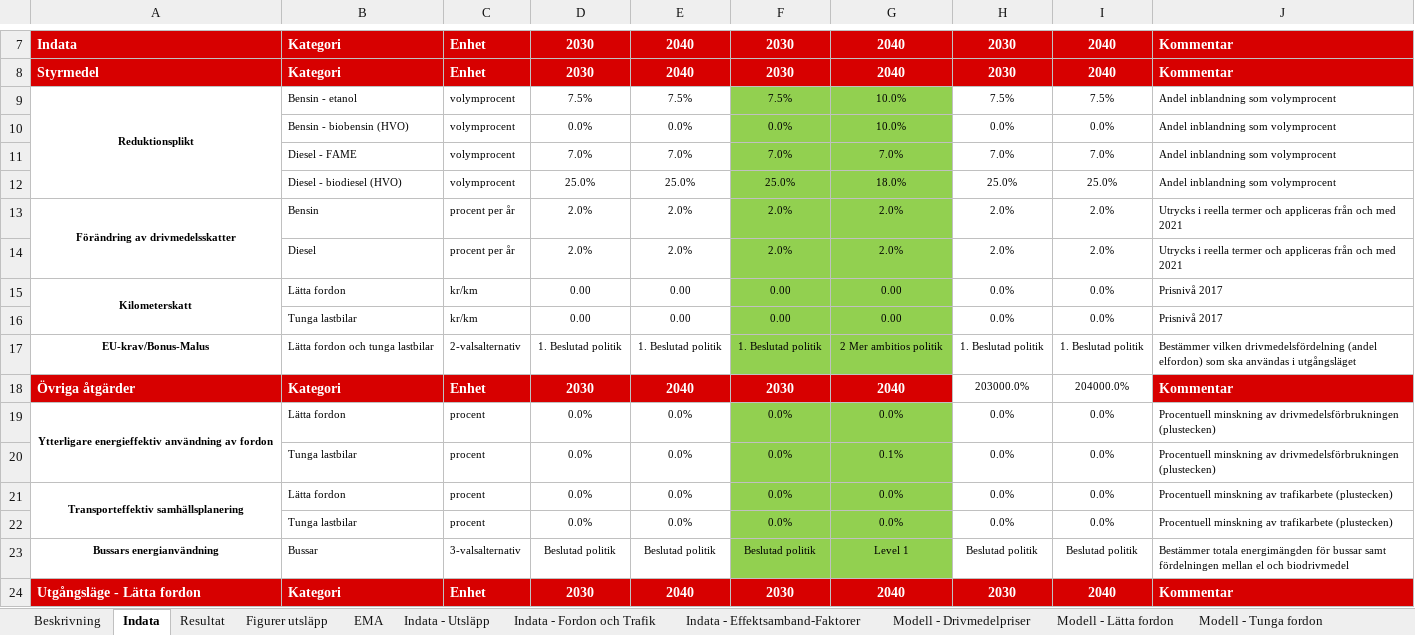
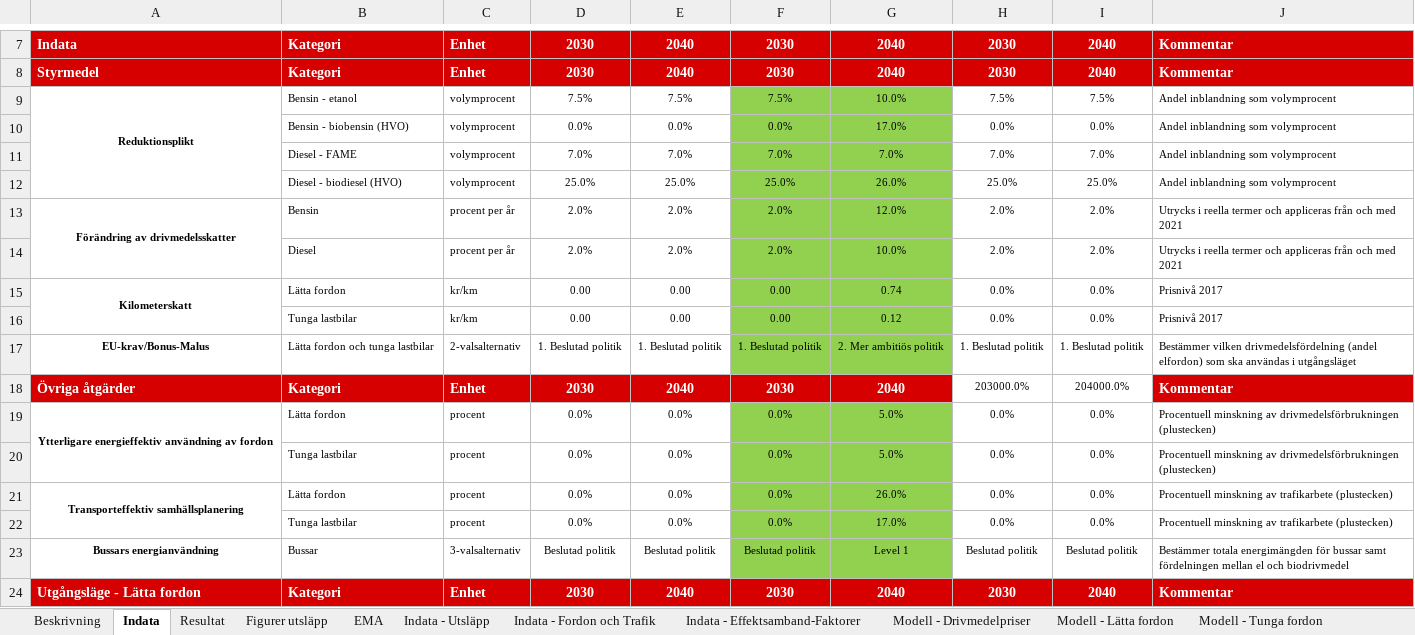
Before and after one commit to albin-engholm/EMA-transport-climate-policy-SE, an Excel workbook: models/Master - Cleanup.xlsx, sheet Indata, drawn as a sheet; only a part is shown, gaps mark what is left out; values as stored, in another font and other column widths than the file's, no borders; the diff names each change by its address in the sheet, - before the commit and + after, or states it on an @@ line.

```diff
--- a/models/Master - Cleanup.xlsx (sheet Indata)
+++ b/models/Master - Cleanup.xlsx (sheet Indata)
-G10: 10.0%
+G10: 17.0%
-G12: 18.0%
+G12: 26.0%
-G13: 2.0%
+G13: 12.0%
-G14: 2.0%
+G14: 10.0%
-G15: 0.00
+G15: 0.74
-G16: 0.00
+G16: 0.12
-G17: 2 Mer ambitios politik
+G17: 2. Mer ambitiös politik
-G19: 0.0%
+G19: 5.0%
-G20: 0.1%
+G20: 5.0%
-G21: 0.0%
+G21: 26.0%
-G22: 0.0%
+G22: 17.0%
```
Also changed, not shown: sheet Modell - Tunga fordon, sheet Modell - Lätta fordon, sheet Resultat, sheet EMA, sheet Modell - Drivmedelpriser, charts or pictures, 5 other files.
